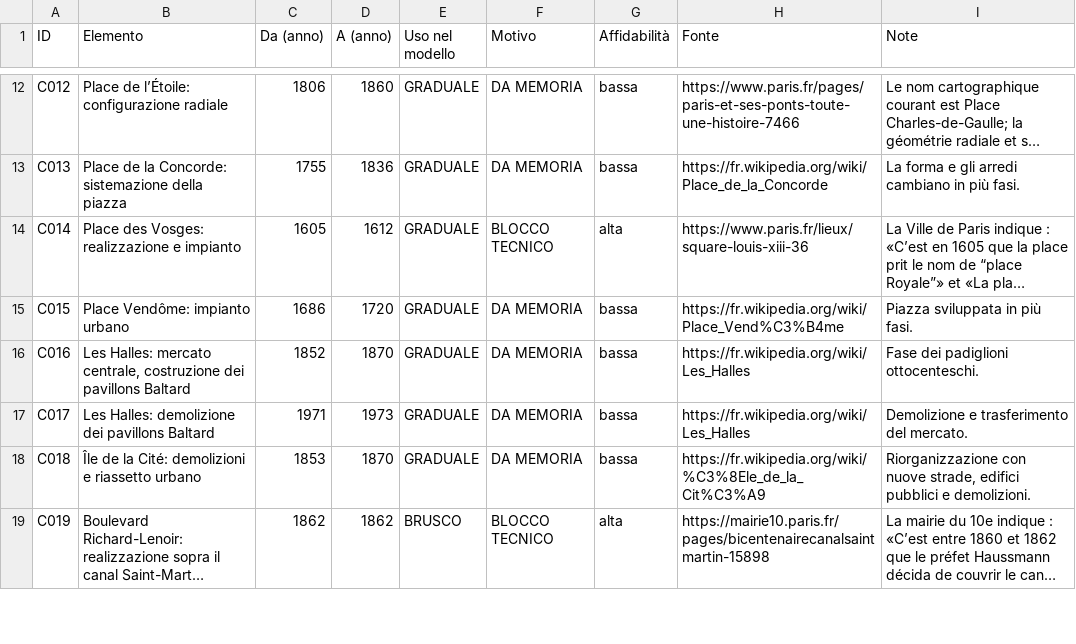
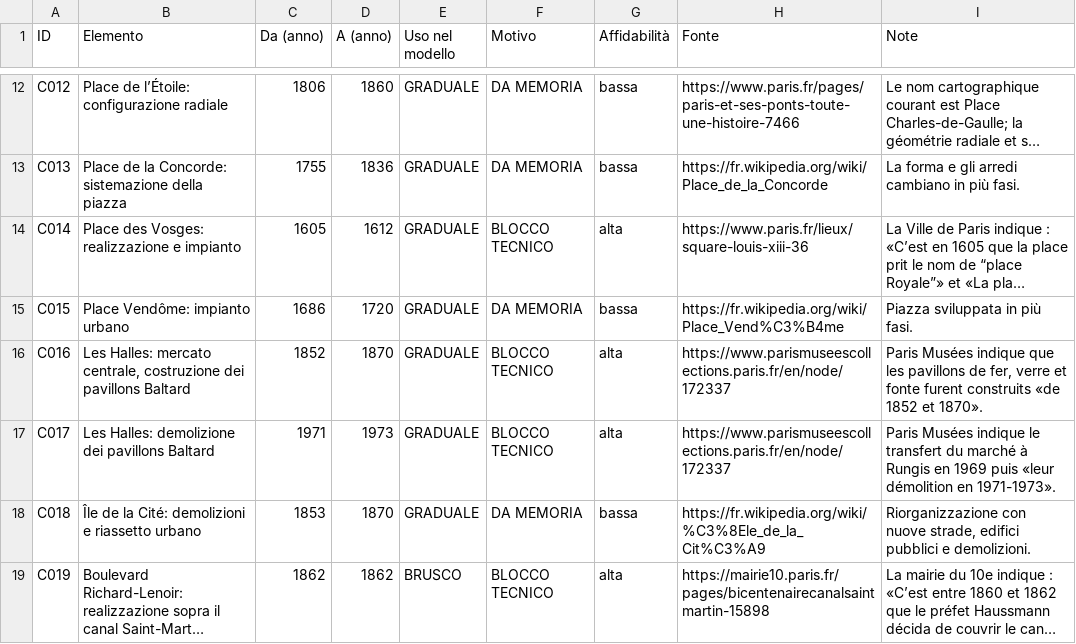
Before and after one commit to doctail/city3d, a CSV file: parigi/validazione/C_piazze_strade.csv, drawn as a sheet; only a part is shown, gaps mark what is left out; long unchanged cells end in ….

Commit message:
Upgrade sources for Les Halles phases

```diff
--- a/parigi/validazione/C_piazze_strade.csv
+++ b/parigi/validazione/C_piazze_strade.csv
@@ -15,4 +15,4 @@
 "C015","Place Vendôme: impianto urbano","1686","1720","GRADUALE","DA MEMORIA","bassa","https://fr.wikipedia.org/wiki/Place_Vend%C3%B4me","Piazza sviluppata in più fasi."
-"C016","Les Halles: mercato centrale, costruzione dei pavillons Baltard","1852","1870","GRADUALE","DA MEMORIA","bassa","https://fr.wikipedia.org/wiki/Les_Halles","Fase dei padiglioni ottocenteschi."
-"C017","Les Halles: demolizione dei pavillons Baltard","1971","1973","GRADUALE","DA MEMORIA","bassa","https://fr.wikipedia.org/wiki/Les_Halles","Demolizione e trasferimento del mercato."
+"C016","Les Halles: mercato centrale, costruzione dei pavillons Baltard","1852","1870","GRADUALE","BLOCCO TECNICO","alta","https://www.parismuseescollections.paris.fr/en/node/172337","Paris Musées indique que les pavillons de fer, verre et fonte furent construits «de 1852 et 1870»."
+"C017","Les Halles: demolizione dei pavillons Baltard","1971","1973","GRADUALE","BLOCCO TECNICO","alta","https://www.parismuseescollections.paris.fr/en/node/172337","Paris Musées indique le transfert du marché à Rungis en 1969 puis «leur démolition en 1971-1973»."
 "C018","Île de la Cité: demolizioni e riassetto urbano","1853","1870","GRADUALE","DA MEMORIA","bassa","https://fr.wikipedia.org/wiki/%C3%8Ele_de_la_Cit%C3%A9","Riorganizzazione con nuove strade, edifici pubblici e demolizioni."
```
